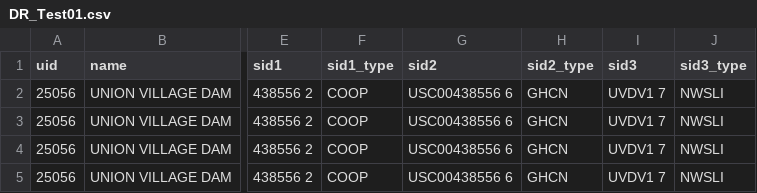
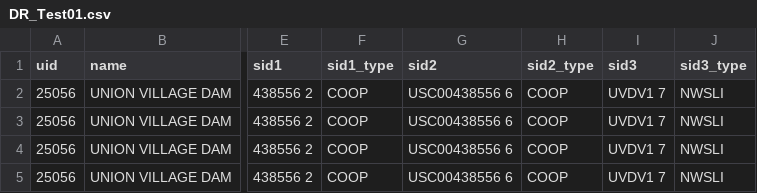
Before and after one commit to IMDProjects/IM_Climate, a CSV file: TestExamples/DataRequestor/DR_Test01.csv, drawn as a sheet; only a part is shown, gaps mark what is left out; the diff names each change by its address in the sheet, - before the commit and + after, or states it on an @@ line.

```diff
--- a/TestExamples/DataRequestor/DR_Test01.csv
+++ b/TestExamples/DataRequestor/DR_Test01.csv
-H2:H5 (sid2_type): GHCN
+H2:H5 (sid2_type): COOP
```
Also changed, not shown: TestExamples/DataRequestor/DR_Test03.csv, TestExamples/StationFinder/SF_Test01.csv, 4 other files.
